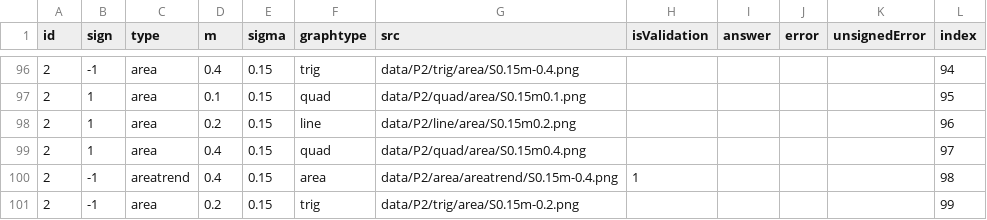
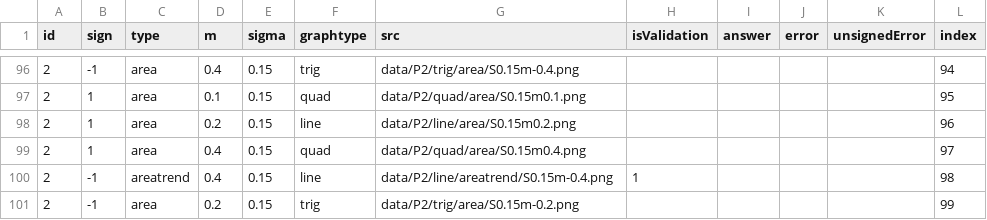
Before and after one commit to mathiasluethi/ReplicationExperiment-RegressionByEye, a CSV file: data/csvs/P2.csv, drawn as a sheet; only a part is shown, gaps mark what is left out.

Commit message:
p2 fixed

```diff
--- a/data/csvs/P2.csv
+++ b/data/csvs/P2.csv
@@ -99,3 +99,3 @@
 2,1,area,0.4,0.15,quad,data/P2/quad/area/S0.15m0.4.png,,,,,97,
-2,-1,areatrend,0.4,0.15,area,data/P2/area/areatrend/S0.15m-0.4.png,1,,,,98,
+2,-1,areatrend,0.4,0.15,line,data/P2/line/areatrend/S0.15m-0.4.png,1,,,,98,
 2,-1,area,0.2,0.15,trig,data/P2/trig/area/S0.15m-0.2.png,,,,,99,
```
